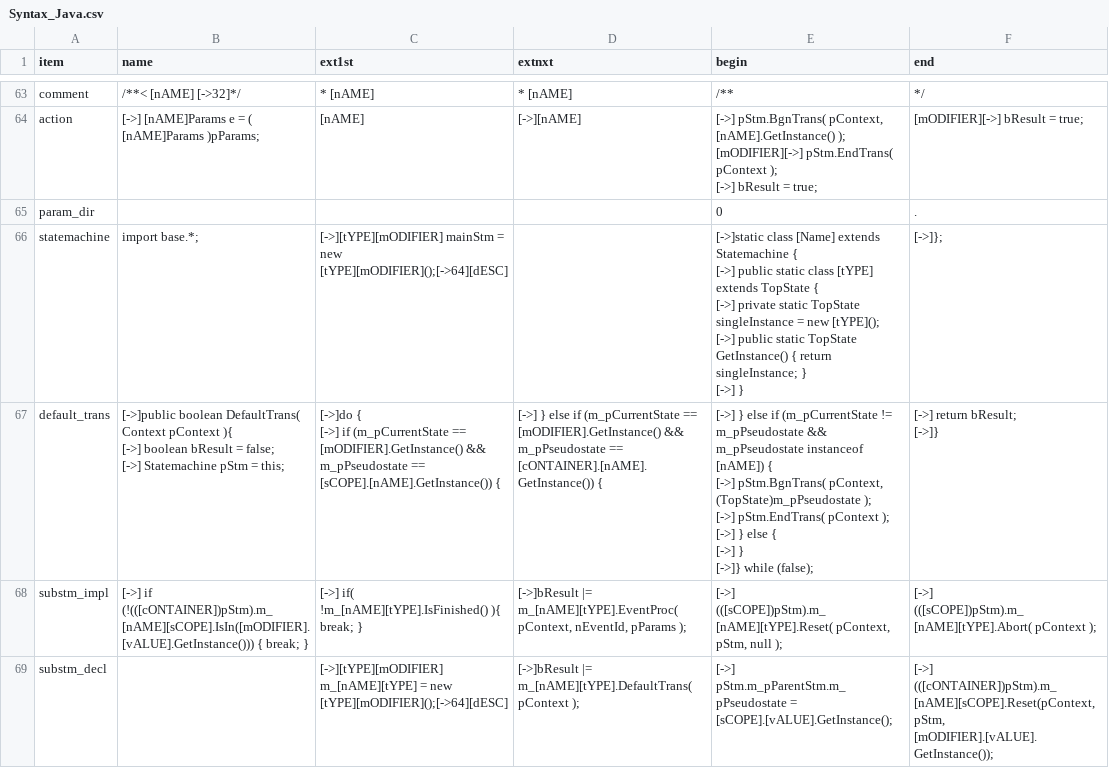
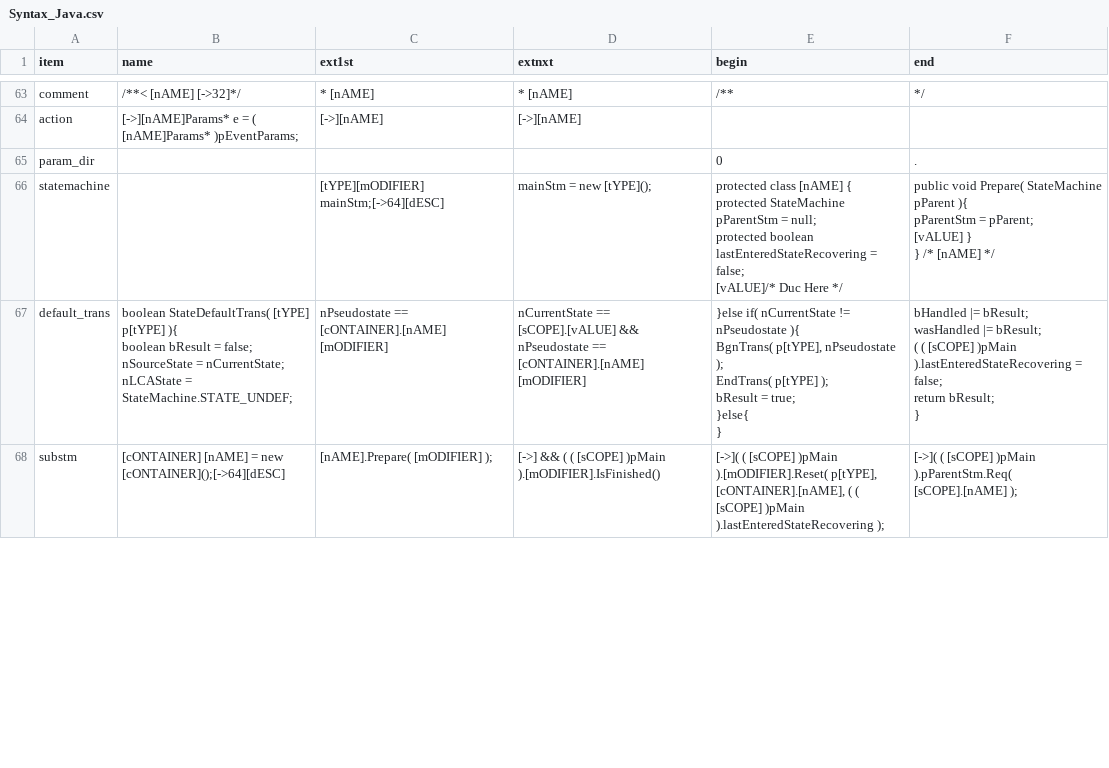
Before and after one commit to ducyen/ClasHStamP_Online, a CSV file: release/Syntax_Java.csv, drawn as a sheet; only a part is shown, gaps mark what is left out; the diff covers the shown part only.

Commit message:
Fixed for Java

```diff
--- a/release/Syntax_Java.csv
+++ b/release/Syntax_Java.csv
@@ -388,45 +407,40 @@ comment,/**< [nAME] [->32]*/," * [nAME]
 "
-action,"[->]    [nAME]Params e = ( [nAME]Params )pParams;
-","[nAME]
-","[->][nAME]
-","[->]    pStm.BgnTrans( pContext, [nAME].GetInstance() );
-[mODIFIER][->]    pStm.EndTrans( pContext );
-[->]    bResult = true;
-","[mODIFIER][->]    bResult = true;
-"
+action,"[->][nAME]Params* e = ( [nAME]Params* )pEventParams;
+","[->][nAME]
+","[->][nAME]
+",,
 param_dir,,,,0,.
-statemachine,"import base.*;
-","[->][tYPE][mODIFIER] mainStm = new [tYPE][mODIFIER]();[->64][dESC]
-",,"[->]static class [Name] extends Statemachine {
-[->]    public static class [tYPE] extends TopState {
-[->]        private static TopState singleInstance = new [tYPE]();
-[->]        public static TopState GetInstance() { return singleInstance; }
-[->]    }
-","[->]};
-"
-default_trans,"[->]public boolean DefaultTrans( Context pContext ){
-[->]    boolean bResult = false;
-[->]    Statemachine pStm = this;
-","[->]do {
-[->]    if (m_pCurrentState == [mODIFIER].GetInstance() && m_pPseudostate == [sCOPE].[nAME].GetInstance()) {
-","[->]    } else if (m_pCurrentState == [mODIFIER].GetInstance() && m_pPseudostate == [cONTAINER].[nAME].GetInstance()) {
-","[->]    } else if (m_pCurrentState != m_pPseudostate && m_pPseudostate instanceof [nAME]) {
-[->]        pStm.BgnTrans( pContext, (TopState)m_pPseudostate );
-[->]        pStm.EndTrans( pContext );
-[->]    } else {
-[->]    }
-[->]} while (false);
-","[->]    return bResult;
-[->]}
-"
-substm_impl,"[->]    if (!(([cONTAINER])pStm).m_[nAME][sCOPE].IsIn([mODIFIER].[vALUE].GetInstance())) { break; }
-","[->]    if( !m_[nAME][tYPE].IsFinished() ){ break; }
-","[->]bResult |= m_[nAME][tYPE].EventProc( pContext, nEventId, pParams );
-","[->]    (([sCOPE])pStm).m_[nAME][tYPE].Reset( pContext, pStm, null );
-","[->]    (([sCOPE])pStm).m_[nAME][tYPE].Abort( pContext );
-"
-substm_decl,,"[->][tYPE][mODIFIER] m_[nAME][tYPE] = new [tYPE][mODIFIER]();[->64][dESC]
-","[->]bResult |= m_[nAME][tYPE].DefaultTrans( pContext );
-","[->]    pStm.m_pParentStm.m_pPseudostate = [sCOPE].[vALUE].GetInstance();
-","[->]    (([cONTAINER])pStm).m_[nAME][sCOPE].Reset(pContext, pStm, [mODIFIER].[vALUE].GetInstance());
-"
+statemachine,,"    [tYPE][mODIFIER] mainStm;[->64][dESC]
+","    mainStm = new [tYPE]();
+","    protected class [nAME] {
+        protected StateMachine pParentStm = null;
+        protected boolean lastEnteredStateRecovering = false;
+[vALUE]/* Duc Here */
+","
+        public void Prepare( StateMachine pParent ){
+            pParentStm = pParent;
+[vALUE]        }
+    } /* [nAME] */
+"
+default_trans,"        boolean StateDefaultTrans( [tYPE] p[tYPE] ){
+            boolean bResult = false;
+            nSourceState = nCurrentState;
+            nLCAState = StateMachine.STATE_UNDEF;
+", nPseudostate == [cONTAINER].[nAME] [mODIFIER] , nCurrentState == [sCOPE].[vALUE] && nPseudostate == [cONTAINER].[nAME] [mODIFIER] ,"            }else if( nCurrentState != nPseudostate ){
+                BgnTrans( p[tYPE], nPseudostate );
+                EndTrans( p[tYPE] );
+                bResult = true;
+            }else{
+            }
+","            bHandled |= bResult;
+            wasHandled |= bResult;
+            ( ( [sCOPE] )pMain ).lastEnteredStateRecovering = false;
+            return bResult;
+        }
+"
+substm,"    [cONTAINER] [nAME] = new [cONTAINER]();[->64][dESC]
+","    [nAME].Prepare( [mODIFIER] );
+","
+[->] && ( ( [sCOPE] )pMain ).[mODIFIER].IsFinished()","[->]( ( [sCOPE] )pMain ).[mODIFIER].Reset( p[tYPE], [cONTAINER].[nAME], ( ( [sCOPE] )pMain ).lastEnteredStateRecovering );
+","[->]( ( [sCOPE] )pMain ).pParentStm.Req( [sCOPE].[nAME] );
+"
```
Also changed, not shown: 6 added rows, 1 removed row and 48 edited cells elsewhere in this file, release/Syntax_JvAbs.csv, release/Syntax_JvIfc.csv, 1 other file.
